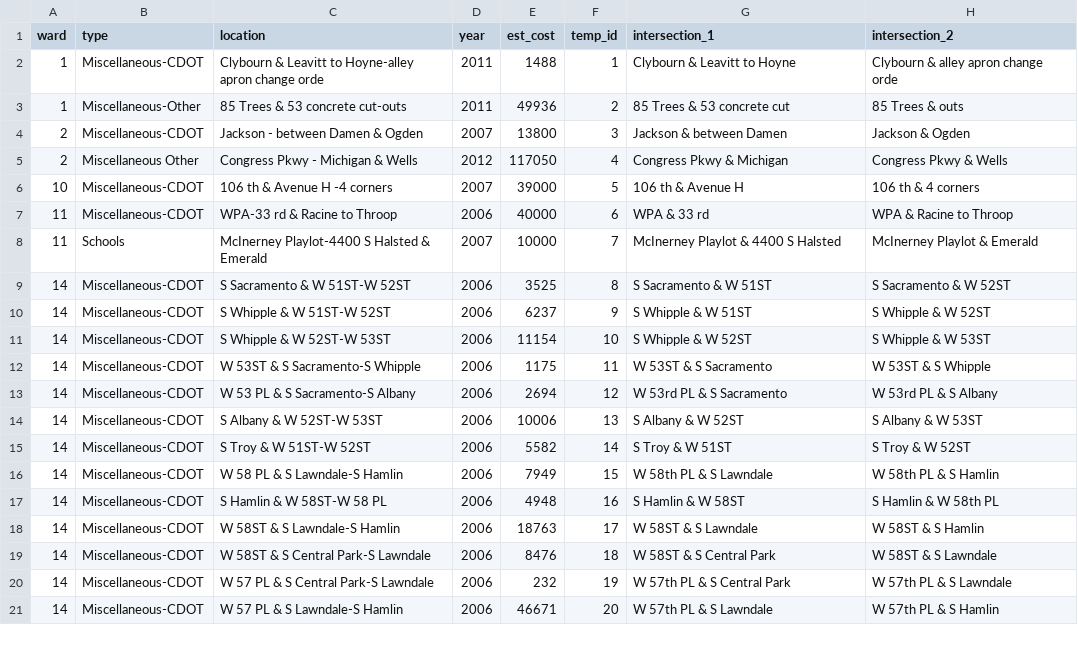
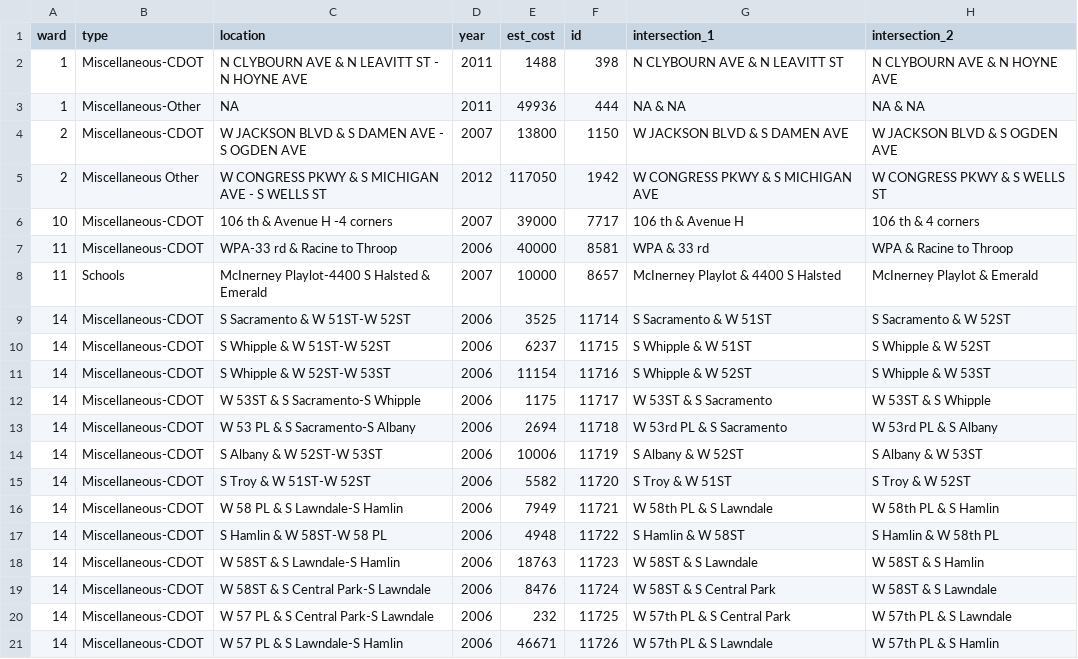
Before and after one commit to JohnCRuf/alderman_machine, a CSV file: tasks/data_clean_menu_location/output/and_dash_df.csv, drawn as a sheet; only a part is shown; the diff covers the shown part only.

```diff
--- a/tasks/data_clean_menu_location/output/and_dash_df.csv
+++ b/tasks/data_clean_menu_location/output/and_dash_df.csv
@@ -1,21 +1,21 @@
-"ward","type","location","year","est_cost","temp_id","intersection_1","intersection_2"
-1,"Miscellaneous-CDOT","Clybourn & Leavitt to Hoyne-alley apron change orde",2011,1488,1,"Clybourn & Leavitt to Hoyne","Clybourn & alley apron change orde"
-1,"Miscellaneous-Other","85 Trees & 53 concrete cut-outs",2011,49936,2,"85 Trees & 53 concrete cut","85 Trees & outs"
-2,"Miscellaneous-CDOT","Jackson - between Damen & Ogden",2007,13800,3,"Jackson & between Damen","Jackson & Ogden"
-2,"Miscellaneous Other","Congress Pkwy - Michigan & Wells",2012,117050,4,"Congress Pkwy & Michigan","Congress Pkwy & Wells"
-10,"Miscellaneous-CDOT","106 th & Avenue H -4 corners",2007,39000,5,"106 th & Avenue H ","106 th & 4 corners"
-11,"Miscellaneous-CDOT","WPA-33 rd & Racine to Throop",2006,40000,6,"WPA & 33 rd","WPA & Racine to Throop"
-11,"Schools","McInerney Playlot-4400 S Halsted & Emerald",2007,10000,7,"McInerney Playlot & 4400 S Halsted","McInerney Playlot & Emerald"
-14,"Miscellaneous-CDOT","S Sacramento & W 51ST-W 52ST",2006,3525,8,"S Sacramento & W 51ST","S Sacramento & W 52ST"
-14,"Miscellaneous-CDOT","S Whipple & W 51ST-W 52ST",2006,6237,9,"S Whipple & W 51ST","S Whipple & W 52ST"
-14,"Miscellaneous-CDOT","S Whipple & W 52ST-W 53ST",2006,11154,10,"S Whipple & W 52ST","S Whipple & W 53ST"
-14,"Miscellaneous-CDOT","W 53ST & S Sacramento-S Whipple",2006,1175,11,"W 53ST & S Sacramento","W 53ST & S Whipple"
-14,"Miscellaneous-CDOT","W 53 PL & S Sacramento-S Albany",2006,2694,12,"W 53rd PL & S Sacramento","W 53rd PL & S Albany"
-14,"Miscellaneous-CDOT","S Albany & W 52ST-W 53ST",2006,10006,13,"S Albany & W 52ST","S Albany & W 53ST"
-14,"Miscellaneous-CDOT","S Troy & W 51ST-W 52ST",2006,5582,14,"S Troy & W 51ST","S Troy & W 52ST"
-14,"Miscellaneous-CDOT","W 58 PL & S Lawndale-S Hamlin",2006,7949,15,"W 58th PL & S Lawndale","W 58th PL & S Hamlin"
-14,"Miscellaneous-CDOT","S Hamlin & W 58ST-W 58 PL",2006,4948,16,"S Hamlin & W 58ST","S Hamlin & W 58th PL"
-14,"Miscellaneous-CDOT","W 58ST & S Lawndale-S Hamlin",2006,18763,17,"W 58ST & S Lawndale","W 58ST & S Hamlin"
-14,"Miscellaneous-CDOT","W 58ST & S Central Park-S Lawndale",2006,8476,18,"W 58ST & S Central Park","W 58ST & S Lawndale"
-14,"Miscellaneous-CDOT","W 57 PL & S Central Park-S Lawndale",2006,232,19,"W 57th PL & S Central Park","W 57th PL & S Lawndale"
-14,"Miscellaneous-CDOT","W 57 PL & S Lawndale-S Hamlin",2006,46671,20,"W 57th PL & S Lawndale","W 57th PL & S Hamlin"
+"ward","type","location","year","est_cost","id","intersection_1","intersection_2"
+1,"Miscellaneous-CDOT","N CLYBOURN AVE & N LEAVITT ST - N HOYNE AVE",2011,1488,398,"N CLYBOURN AVE & N LEAVITT ST ","N CLYBOURN AVE & N HOYNE AVE"
+1,"Miscellaneous-Other","NA",2011,49936,444,"NA & NA","NA & NA"
+2,"Miscellaneous-CDOT","W JACKSON BLVD & S DAMEN AVE - S OGDEN AVE",2007,13800,1150,"W JACKSON BLVD & S DAMEN AVE ","W JACKSON BLVD & S OGDEN AVE"
+2,"Miscellaneous Other","W CONGRESS PKWY & S MICHIGAN AVE - S WELLS ST",2012,117050,1942,"W CONGRESS PKWY & S MICHIGAN AVE ","W CONGRESS PKWY & S WELLS ST"
+10,"Miscellaneous-CDOT","106 th & Avenue H -4 corners",2007,39000,7717,"106 th & Avenue H ","106 th & 4 corners"
+11,"Miscellaneous-CDOT","WPA-33 rd & Racine to Throop",2006,40000,8581,"WPA & 33 rd","WPA & Racine to Throop"
+11,"Schools","McInerney Playlot-4400 S Halsted & Emerald",2007,10000,8657,"McInerney Playlot & 4400 S Halsted","McInerney Playlot & Emerald"
+14,"Miscellaneous-CDOT","S Sacramento & W 51ST-W 52ST",2006,3525,11714,"S Sacramento & W 51ST","S Sacramento & W 52ST"
+14,"Miscellaneous-CDOT","S Whipple & W 51ST-W 52ST",2006,6237,11715,"S Whipple & W 51ST","S Whipple & W 52ST"
+14,"Miscellaneous-CDOT","S Whipple & W 52ST-W 53ST",2006,11154,11716,"S Whipple & W 52ST","S Whipple & W 53ST"
+14,"Miscellaneous-CDOT","W 53ST & S Sacramento-S Whipple",2006,1175,11717,"W 53ST & S Sacramento","W 53ST & S Whipple"
+14,"Miscellaneous-CDOT","W 53 PL & S Sacramento-S Albany",2006,2694,11718,"W 53rd PL & S Sacramento","W 53rd PL & S Albany"
+14,"Miscellaneous-CDOT","S Albany & W 52ST-W 53ST",2006,10006,11719,"S Albany & W 52ST","S Albany & W 53ST"
+14,"Miscellaneous-CDOT","S Troy & W 51ST-W 52ST",2006,5582,11720,"S Troy & W 51ST","S Troy & W 52ST"
+14,"Miscellaneous-CDOT","W 58 PL & S Lawndale-S Hamlin",2006,7949,11721,"W 58th PL & S Lawndale","W 58th PL & S Hamlin"
+14,"Miscellaneous-CDOT","S Hamlin & W 58ST-W 58 PL",2006,4948,11722,"S Hamlin & W 58ST","S Hamlin & W 58th PL"
+14,"Miscellaneous-CDOT","W 58ST & S Lawndale-S Hamlin",2006,18763,11723,"W 58ST & S Lawndale","W 58ST & S Hamlin"
+14,"Miscellaneous-CDOT","W 58ST & S Central Park-S Lawndale",2006,8476,11724,"W 58ST & S Central Park","W 58ST & S Lawndale"
+14,"Miscellaneous-CDOT","W 57 PL & S Central Park-S Lawndale",2006,232,11725,"W 57th PL & S Central Park","W 57th PL & S Lawndale"
+14,"Miscellaneous-CDOT","W 57 PL & S Lawndale-S Hamlin",2006,46671,11726,"W 57th PL & S Lawndale","W 57th PL & S Hamlin"
```
Also changed, not shown: 107 edited cells elsewhere in this file, tasks/data_clean_menu_location/output/df_with_2_ands.csv, tasks/data_clean_menu_location/output/df_with_3_ands.csv, 5 other files.
